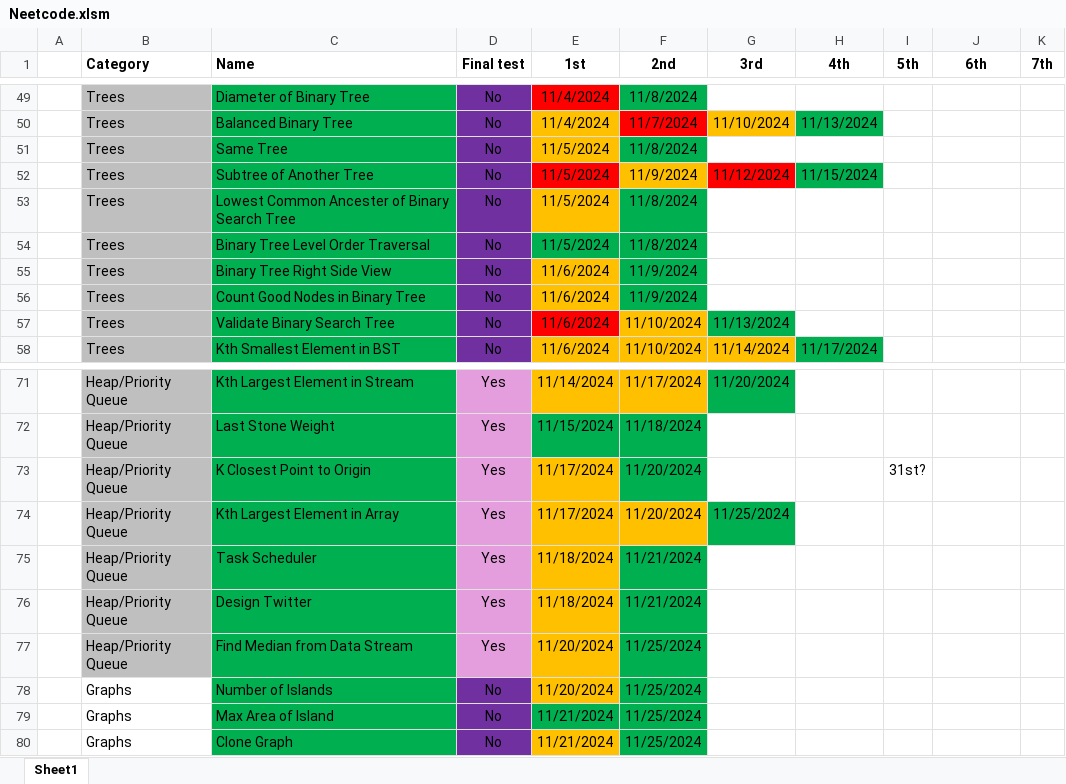
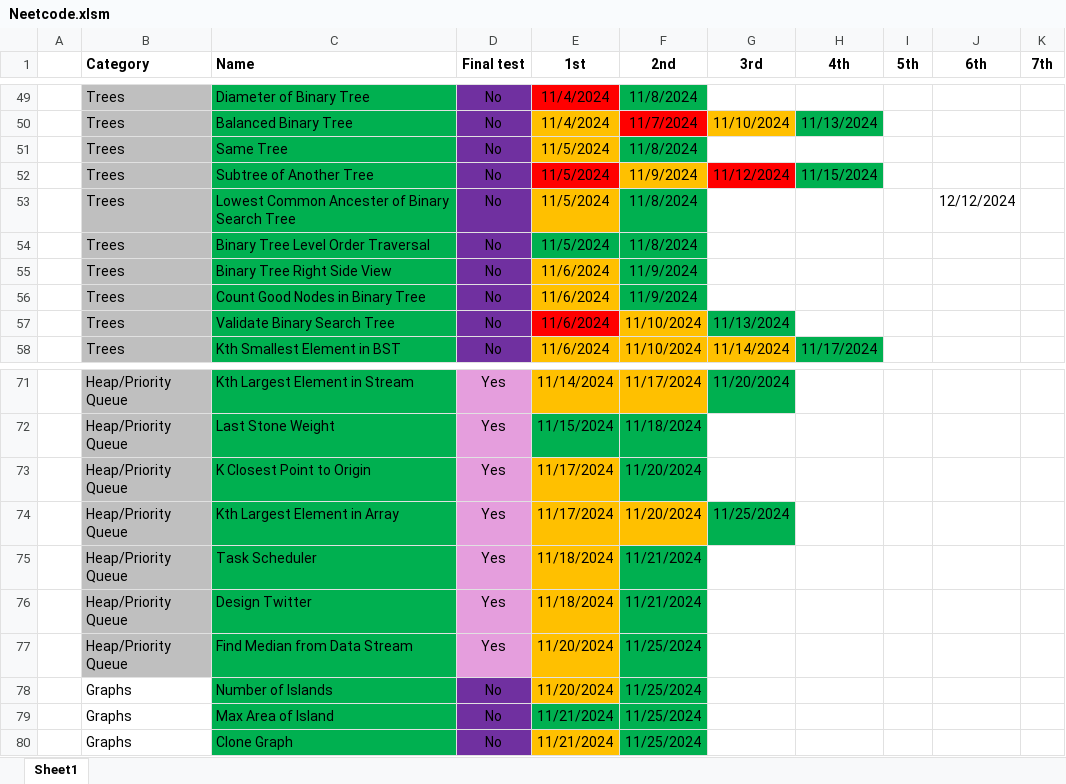
Before and after one commit to CarlosGEA/Neetcode, an Excel workbook: Neetcode.xlsm, sheet Sheet1, drawn as a sheet; only a part is shown, gaps mark what is left out; values as stored, in another font and other column widths than the file's, no borders; the diff covers the shown part only; the diff names each change by its address in the sheet, - before the commit and + after, or states it on an @@ line.

```diff
--- a/Neetcode.xlsm (sheet Sheet1)
+++ b/Neetcode.xlsm (sheet Sheet1)
-J53 (6th): (empty)
+J53 (6th): 12/12/2024
-I73 (5th): 31st?
+I73 (5th): (empty)
```
Also changed, not shown: 7 moved rows, 18 edited cells and cell formats elsewhere in this sheet, 8 other files.
